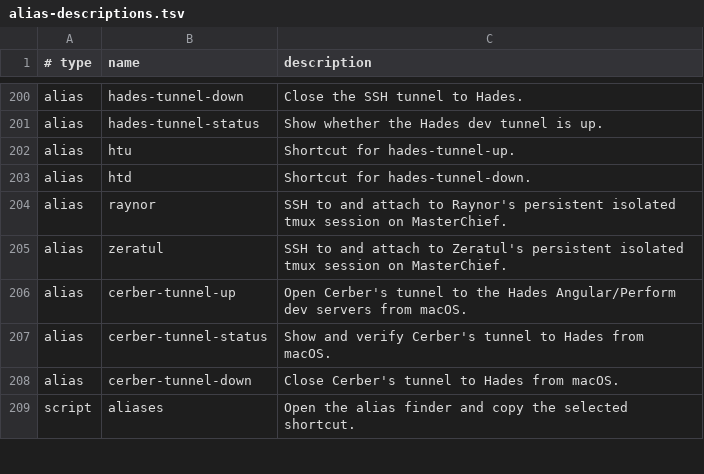
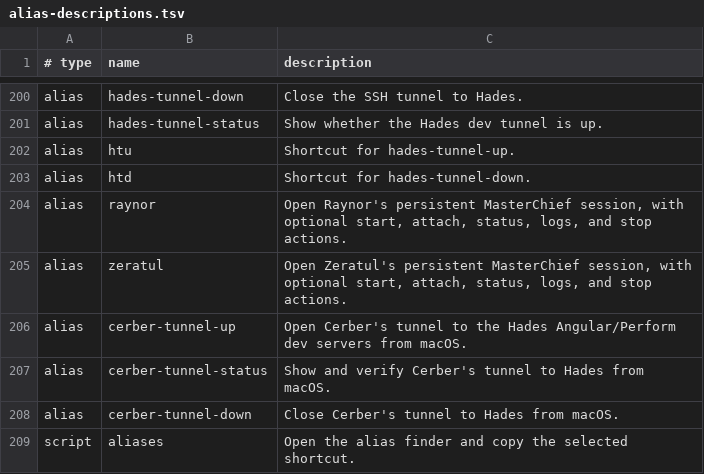
Before and after one commit to AndiOliverIon/mac-forge, a TSV file: configs/alias-descriptions.tsv, drawn as a sheet; only a part is shown, gaps mark what is left out.

Commit message:
feat(masterchief): add agent session lifecycle controls

```diff
--- a/configs/alias-descriptions.tsv
+++ b/configs/alias-descriptions.tsv
@@ -203,4 +203,4 @@ alias	htu	Shortcut for hades-tunnel-up.
 alias	htd	Shortcut for hades-tunnel-down.
-alias	raynor	SSH to and attach to Raynor's persistent isolated tmux session on MasterChief.
-alias	zeratul	SSH to and attach to Zeratul's persistent isolated tmux session on MasterChief.
+alias	raynor	Open Raynor's persistent MasterChief session, with optional start, attach, status, logs, and stop actions.
+alias	zeratul	Open Zeratul's persistent MasterChief session, with optional start, attach, status, logs, and stop actions.
 alias	cerber-tunnel-up	Open Cerber's tunnel to the Hades Angular/Perform dev servers from macOS.
```
Also changed, not shown: 3 other files.
